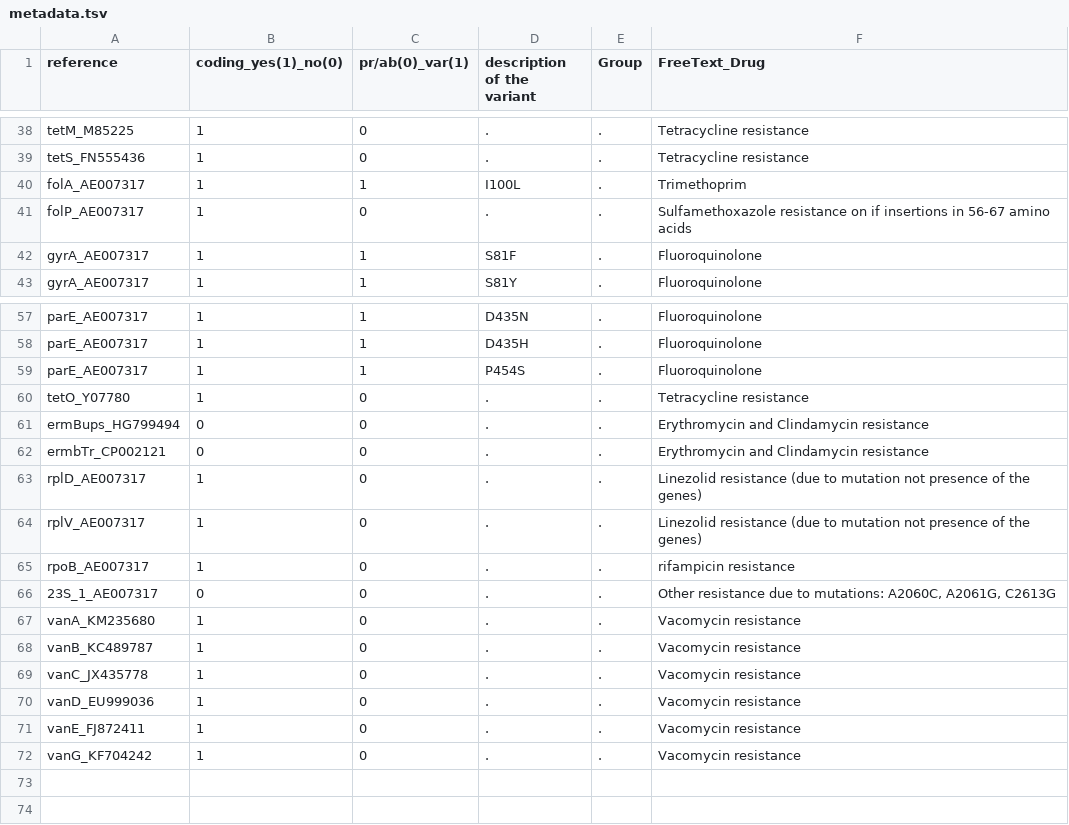
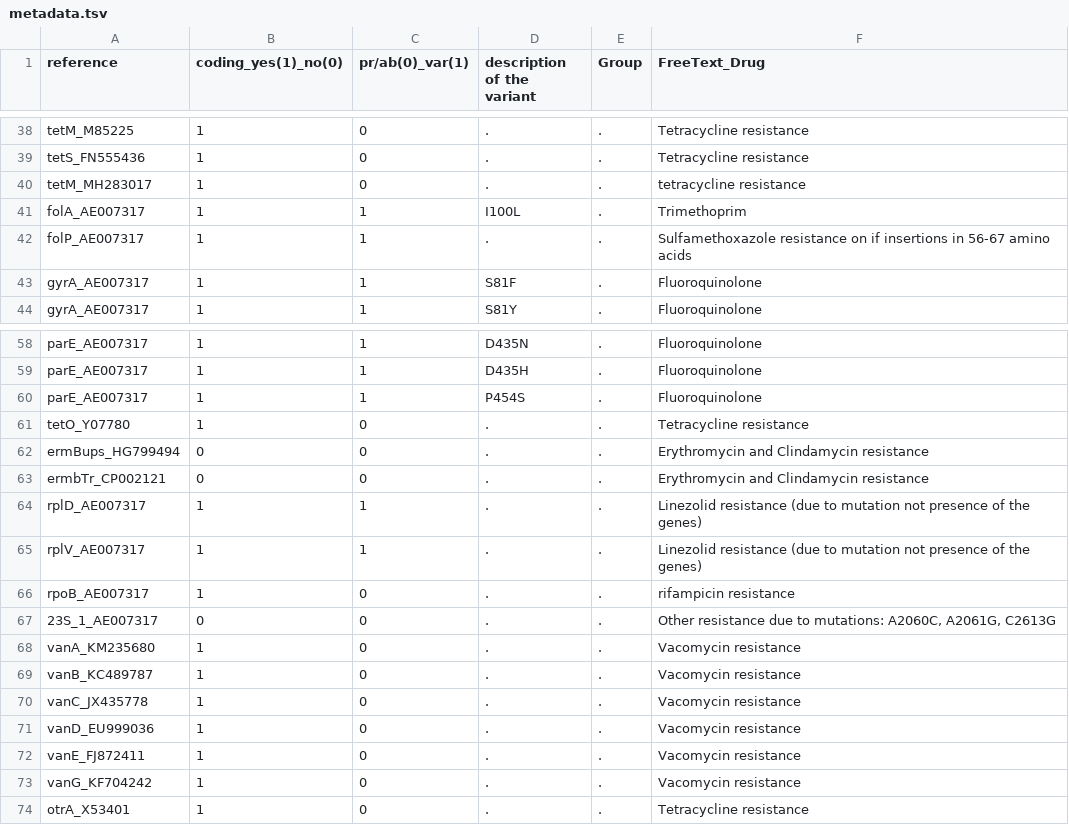
Before and after one commit to kumarnaren/resistanceDatabase, a TSV file: metadata.tsv, drawn as a sheet; only a part is shown, gaps mark what is left out.

Commit message:
updated gene status
added missing genes in metadata

```diff
--- a/metadata.tsv
+++ b/metadata.tsv
@@ -39,4 +39,5 @@ tetM_M85225	1	0	.	.	Tetracycline resistance
 tetS_FN555436	1	0	.	.	Tetracycline resistance
+tetM_MH283017	1	0	.	.	tetracycline resistance
 folA_AE007317	1	1	I100L	.	Trimethoprim
-folP_AE007317	1	0	.	.	Sulfamethoxazole resistance on if insertions in 56-67 amino acids
+folP_AE007317	1	1	.	.	Sulfamethoxazole resistance on if insertions in 56-67 amino acids
 gyrA_AE007317	1	1	S81F	.	Fluoroquinolone
@@ -62,4 +63,4 @@ ermBups_HG799494	0	0	.	.	Erythromycin and Clindamycin resistance
 ermbTr_CP002121	0	0	.	.	Erythromycin and Clindamycin resistance
-rplD_AE007317	1	0	.	.	Linezolid resistance (due to mutation not presence of the genes)
-rplV_AE007317	1	0	.	.	Linezolid resistance (due to mutation not presence of the genes)
+rplD_AE007317	1	1	.	.	Linezolid resistance (due to mutation not presence of the genes)
+rplV_AE007317	1	1	.	.	Linezolid resistance (due to mutation not presence of the genes)
 rpoB_AE007317	1	0	.	.	rifampicin resistance
@@ -72 +73,2 @@ vanE_FJ872411	1	0	.	.	Vacomycin resistance
 vanG_KF704242	1	0	.	.	Vacomycin resistance
+otrA_X53401	1	0	.	.	Tetracycline resistance
```
